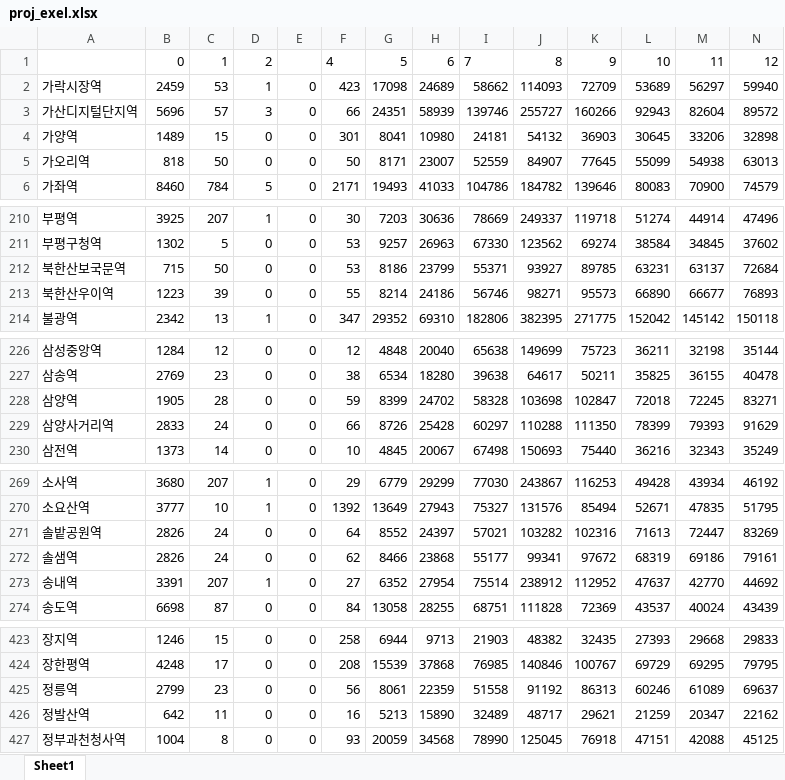
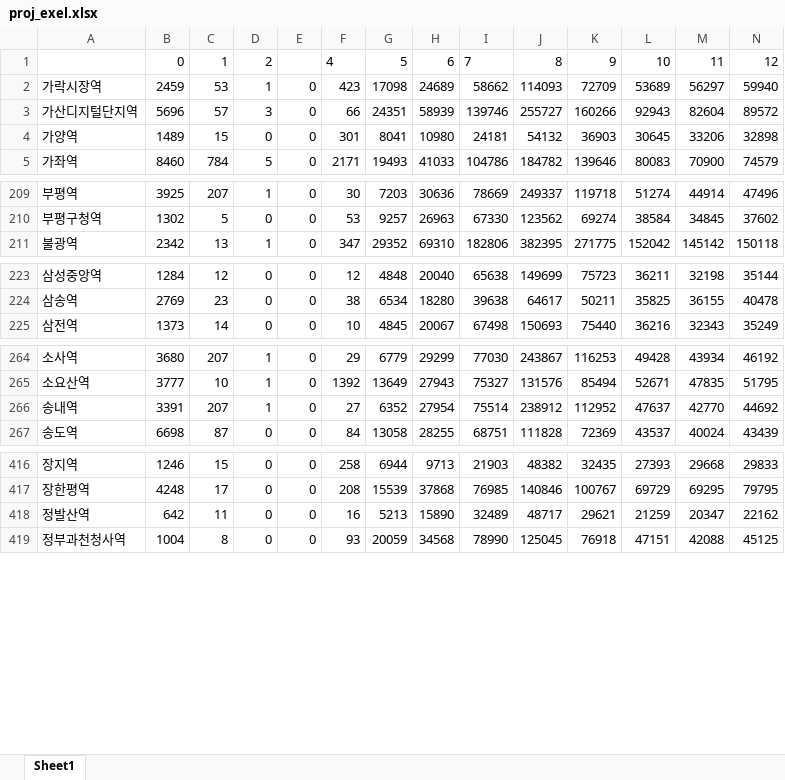
Before and after one commit to Bluespen/Corona_STOP, an Excel workbook: proj_exel.xlsx, sheet Sheet1, drawn as a sheet; only a part is shown, gaps mark what is left out; values as stored, in another font and other column widths than the file's, no borders; rows hold the shown columns only; the diff covers the shown part only; the diff names each change by its address in the sheet, - before the commit and + after, or states it on an @@ line.

```diff
--- a/proj_exel.xlsx (sheet Sheet1)
+++ b/proj_exel.xlsx (sheet Sheet1)
-row 5: 가오리역 | 818 | 50 | 0 | 0 | 50 | 8171 | 23007 | 52559 | 84907 | 77645 | 55099 | 54938 | 63013
-row 212: 북한산보국문역 | 715 | 50 | 0 | 0 | 53 | 8186 | 23799 | 55371 | 93927 | 89785 | 63231 | 63137 | 72684
-row 213: 북한산우이역 | 1223 | 39 | 0 | 0 | 55 | 8214 | 24186 | 56746 | 98271 | 95573 | 66890 | 66677 | 76893
-row 228: 삼양역 | 1905 | 28 | 0 | 0 | 59 | 8399 | 24702 | 58328 | 103698 | 102847 | 72018 | 72245 | 83271
-row 229: 삼양사거리역 | 2833 | 24 | 0 | 0 | 66 | 8726 | 25428 | 60297 | 110288 | 111350 | 78399 | 79393 | 91629
-row 271: 솔밭공원역 | 2826 | 24 | 0 | 0 | 64 | 8552 | 24397 | 57021 | 103282 | 102316 | 71613 | 72447 | 83269
-row 272: 솔샘역 | 2826 | 24 | 0 | 0 | 62 | 8466 | 23868 | 55177 | 99341 | 97672 | 68319 | 69186 | 79161
-row 425: 정릉역 | 2799 | 23 | 0 | 0 | 56 | 8061 | 22359 | 51558 | 91192 | 86313 | 60246 | 61089 | 69637
```
Also changed, not shown: 1 removed row elsewhere in this sheet, 42 other files.
